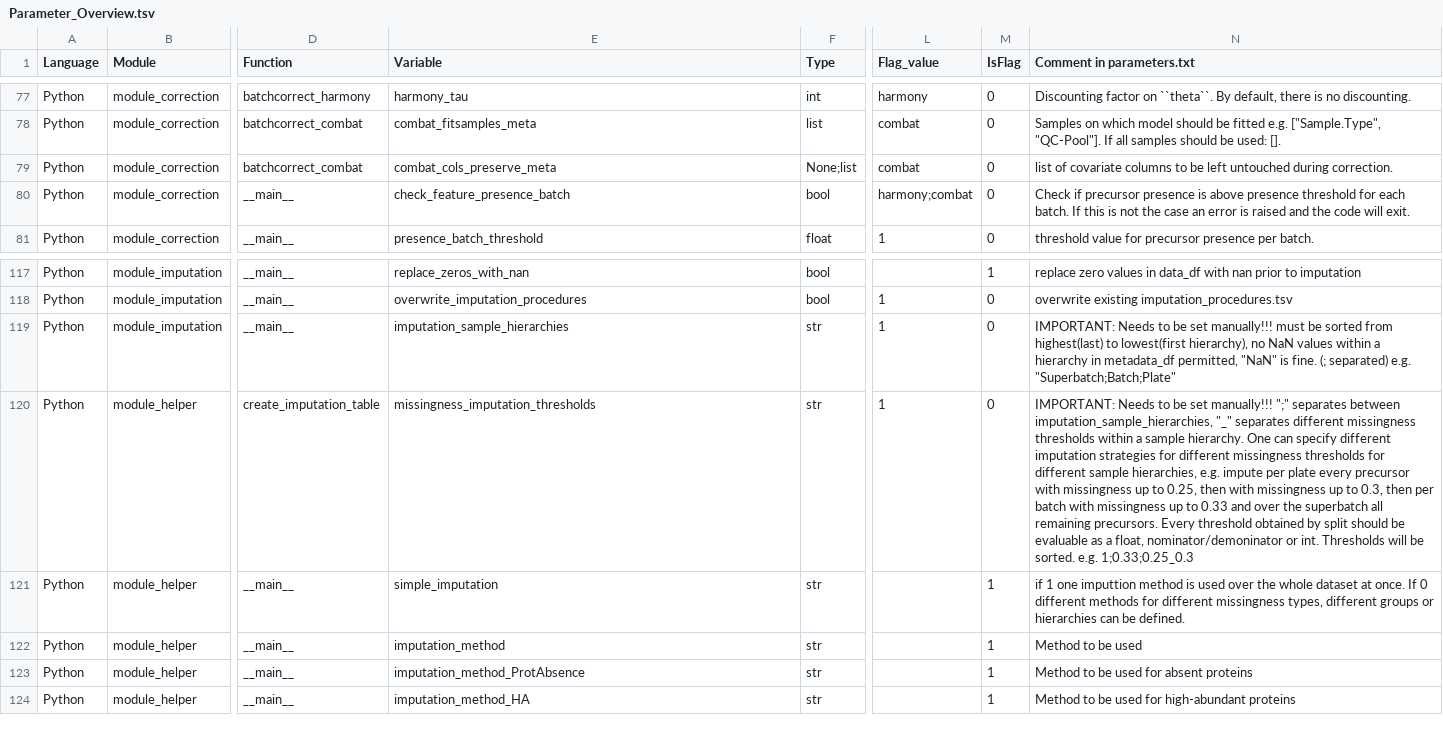
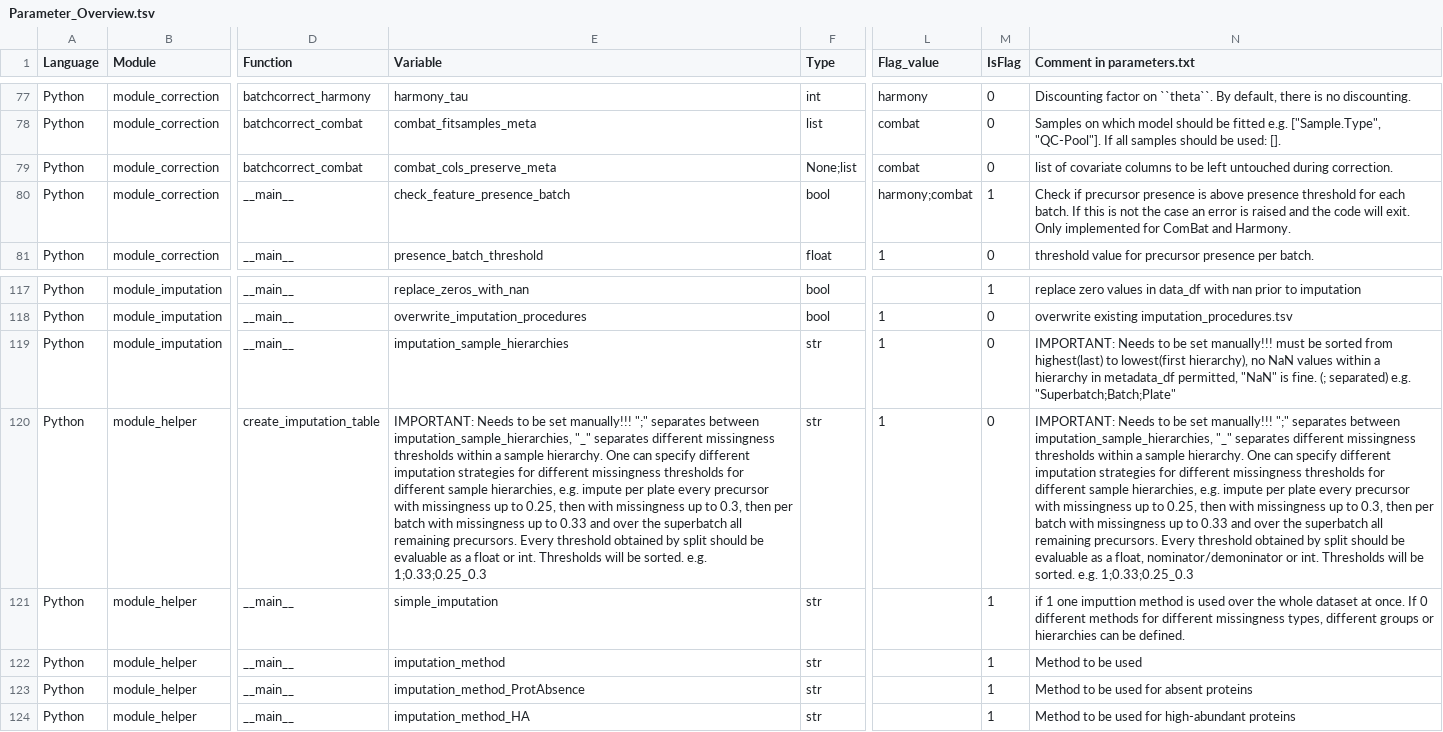
Before and after one commit to Ralser-lab/PrePAIReD, a TSV file: Initialization/Parameter_Overview.tsv, drawn as a sheet; only a part is shown, gaps mark what is left out; the diff names each change by its address in the sheet, - before the commit and + after, or states it on an @@ line.

```diff
--- a/Initialization/Parameter_Overview.tsv
+++ b/Initialization/Parameter_Overview.tsv
-M80 (IsFlag): 0
+M80 (IsFlag): 1
-N80 (Comment in parameters.txt): …will exit.
+N80 (Comment in parameters.txt): …will exit. Only implemented for ComBat and Harmony.
-E120 (Variable): missingness_imputation_thresholds
+E120 (Variable): IMPORTANT: Needs to be set manually!!! ";" separates between imputation_sample_hierarchies, "_" separates different missingness thresholds within a sample hierarchy. One can specify different imputation strategies for different missingness thresholds for different sample hierarchies, e.g. impute per plate every precursor with missingness up to 0.25, then with missingness up to 0.3, then per batch with missingness up to 0.33 and over the superbatch all remaining precursors. Every threshold obtained by split should be evaluable as a float or int. Thresholds will be sorted. e.g. 1;0.33;0.25_0.3
```
Also changed, not shown: 3 other files.
